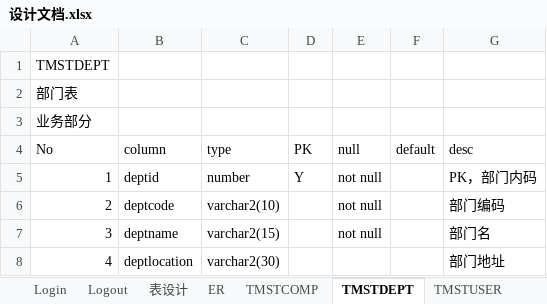
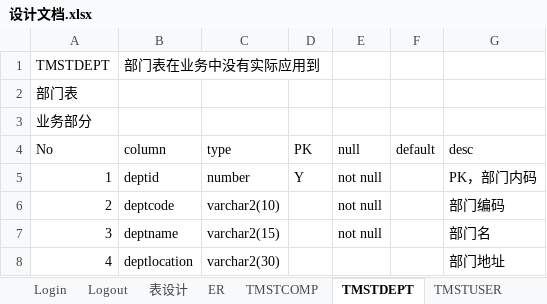
Before and after one commit to DozingWolf/pyProjectEventSystem_v2, an Excel workbook: doc/设计文档.xlsx, sheet TMSTDEPT, drawn as a sheet; only a part is shown; values as stored, in another font and other column widths than the file's, no borders; the diff names each change by its address in the sheet, - before the commit and + after, or states it on an @@ line.

```diff
--- a/doc/设计文档.xlsx (sheet TMSTDEPT)
+++ b/doc/设计文档.xlsx (sheet TMSTDEPT)
-B1 (column): (empty)
+B1 (column): 部门表在业务中没有实际应用到
```
Also changed, not shown: sheet 功能设计, sheet 接口设计.
